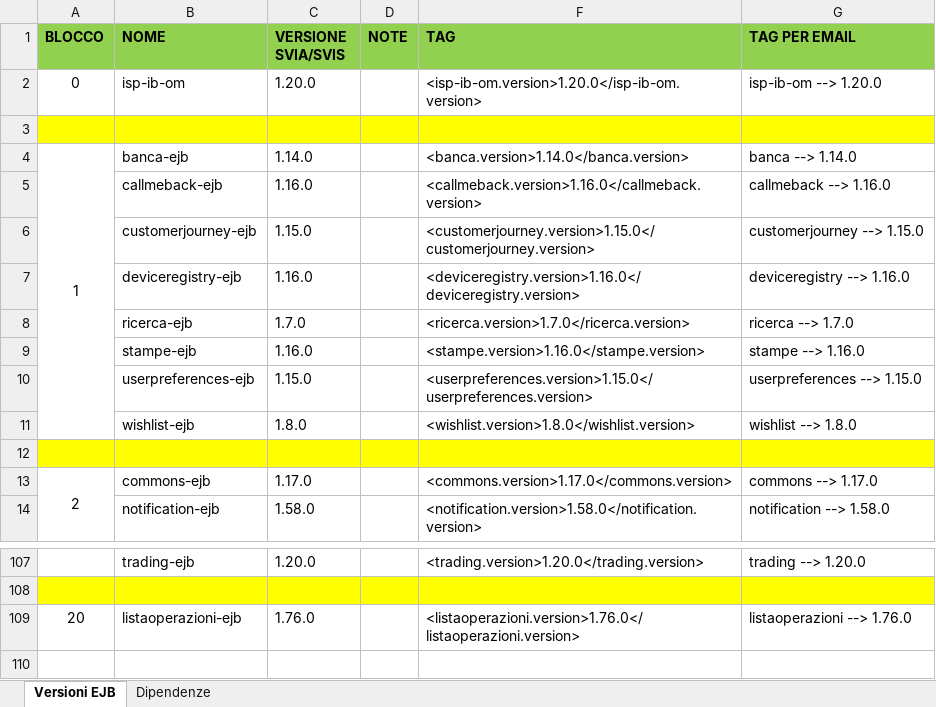
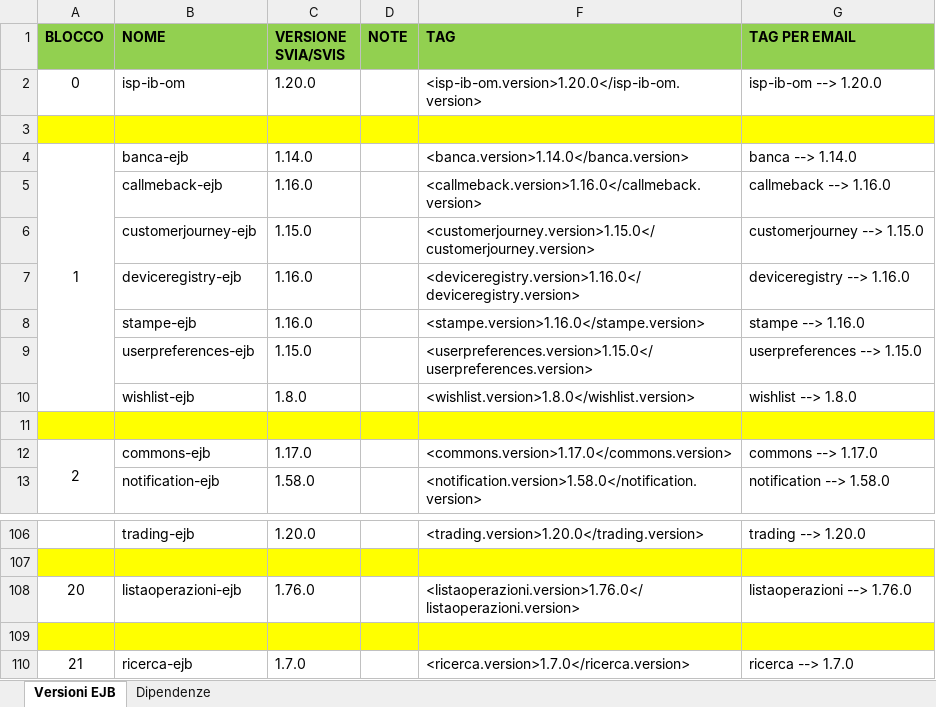
Before and after one commit to EdoardoBaral/SoftwareAllineamenti, an Excel workbook: src/main/resources/excelutils/Allineamento EJB in ambienti paralleli.xlsx, sheet Versioni EJB, drawn as a sheet; only a part is shown, gaps mark what is left out; values as stored, in another font and other column widths than the file's, no borders; removed rows and columns are numbered as before the commit, all else as after; the diff names each change by its address in the sheet, - before the commit and + after, or states it on an @@ line.

Commit message:
Spostamento di ricerca-ejb al fondo della sequenza di compilazione degli EJB

```diff
--- a/src/main/resources/excelutils/Allineamento EJB in ambienti paralleli.xlsx (sheet Versioni EJB)
+++ b/src/main/resources/excelutils/Allineamento EJB in ambienti paralleli.xlsx (sheet Versioni EJB)
-row 8:  | ricerca-ejb | 1.7.0 |  | <ricerca.version>1.7.0</ricerca.version> | ricerca --> 1.7.0
+row 109: (empty)
+row 110: 21 | ricerca-ejb | 1.7.0 |  | <ricerca.version>1.7.0</ricerca.version> | ricerca --> 1.7.0
```
Also changed, not shown: sheet Dipendenze, formulas that keep their value, 2 other files.
